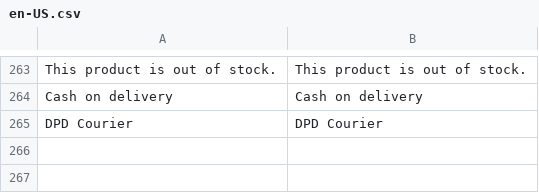
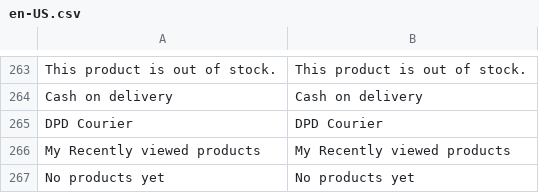
Before and after one commit to valentyn90/Store-Frontend, a CSV file: src/themes/default/resource/i18n/en-US.csv, drawn as a sheet; only a part is shown, gaps mark what is left out.

Commit message:
#1667: add recently viewed products phrases

```diff
--- a/src/themes/default/resource/i18n/en-US.csv
+++ b/src/themes/default/resource/i18n/en-US.csv
@@ -265 +265,3 @@
 "DPD Courier","DPD Courier"
+"My Recently viewed products","My Recently viewed products"
+"No products yet","No products yet"
```
